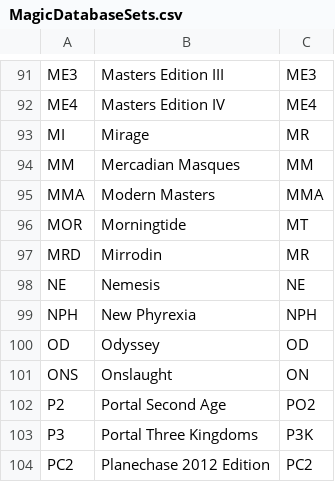
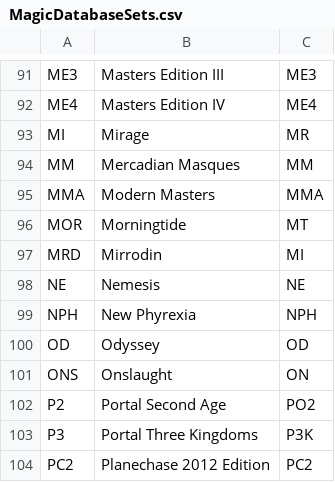
Before and after one commit to keoniworld/MyMagicToolbox, a CSV file: MyMagicCollection.Shared/CSV/MagicDatabaseSets.csv, drawn as a sheet; only a part is shown, gaps mark what is left out.

```diff
--- a/MyMagicCollection.Shared/CSV/MagicDatabaseSets.csv
+++ b/MyMagicCollection.Shared/CSV/MagicDatabaseSets.csv
@@ -96,3 +96,3 @@ MMA,Modern Masters,MMA
 MOR,Morningtide,MT
-MRD,Mirrodin,MR
+MRD,Mirrodin,MI
 NE,Nemesis,NE
```
Also changed, not shown: 5 other files.
